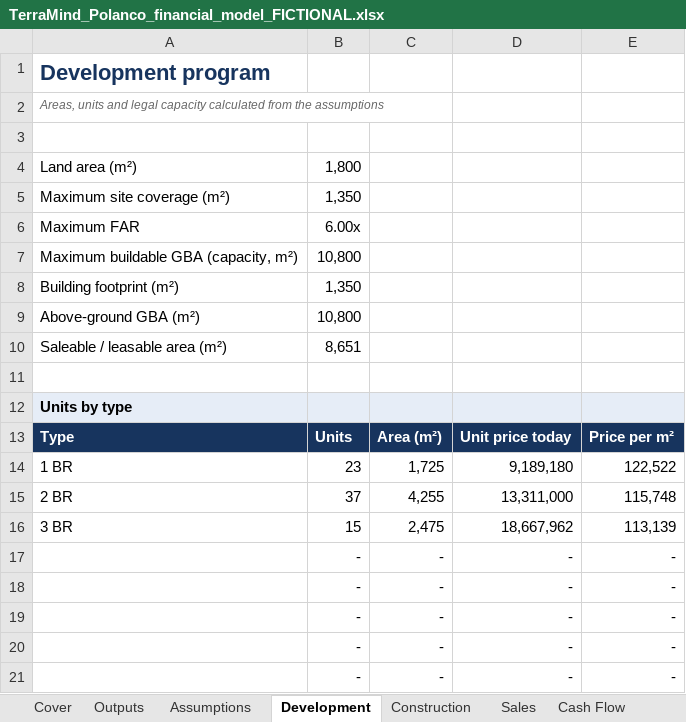
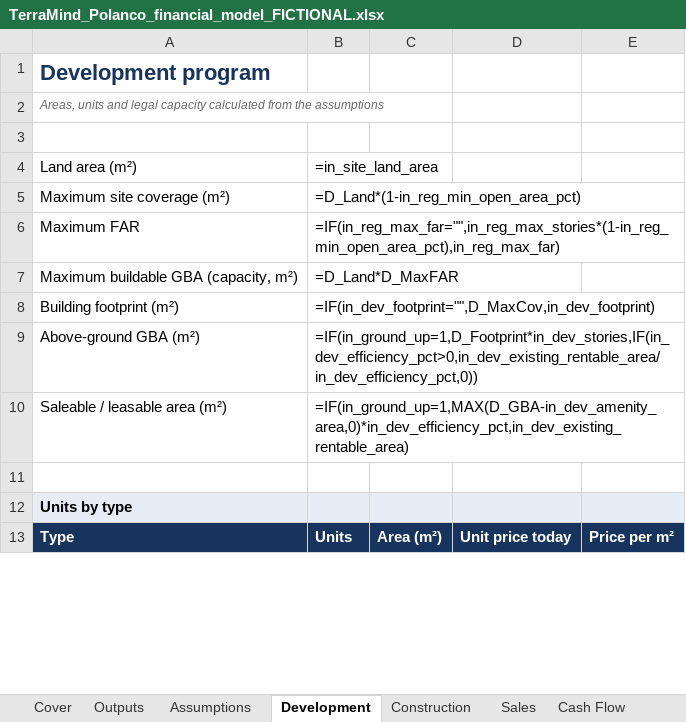
Before and after one commit to AntonioGutierrez9/terramind-ai, an Excel workbook: docs/samples/TerraMind_Polanco_financial_model_FICTIONAL.xlsx, sheet Development, drawn as a sheet; only a part is shown; values as stored, in another font and other column widths than the file's, no borders; formulas without a stored value are shown as written; removed rows and columns are numbered as before the commit, all else as after; the diff covers the shown part only; the diff names each change by its address in the sheet, - before the commit and + after, or states it on an @@ line.

```diff
--- a/docs/samples/TerraMind_Polanco_financial_model_FICTIONAL.xlsx (sheet Development)
+++ b/docs/samples/TerraMind_Polanco_financial_model_FICTIONAL.xlsx (sheet Development)
-B4: 1,800
+B4: =in_site_land_area
-B5: 1,350
+B5: =D_Land*(1-in_reg_min_open_area_pct)
-B6: 6.00x
+B6: =IF(in_reg_max_far="",in_reg_max_stories*(1-in_reg_min_open_area_pct),in_reg_max_far)
-B7: 10,800
+B7: =D_Land*D_MaxFAR
-B8: 1,350
+B8: =IF(in_dev_footprint="",D_MaxCov,in_dev_footprint)
-B9: 10,800
+B9: =IF(in_ground_up=1,D_Footprint*in_dev_stories,IF(in_dev_efficiency_pct>0,in_dev_existing_rentable_area/in_dev_efficiency_pct,0))
-B10: 8,651
+B10: =IF(in_ground_up=1,MAX(D_GBA-in_dev_amenity_area,0)*in_dev_efficiency_pct,in_dev_existing_rentable_area)
-row 14: 1 BR | 23 | 1,725 | 9,189,180 | 122,522
-row 15: 2 BR | 37 | 4,255 | 13,311,000 | 115,748
-row 16: 3 BR | 15 | 2,475 | 18,667,962 | 113,139
-row 17:  | - | - | - | -
-row 18:  | - | - | - | -
-row 19:  | - | - | - | -
-row 20:  | - | - | - | -
-row 21:  | - | - | - | -
```
Also changed, not shown: 8 added rows, 14 edited cells and cell formats elsewhere in this sheet, sheet Cash Flow, sheet Sales, sheet Construction, sheet Waterfall, sheet Outputs, sheet Budget, 1 more sheet, charts or pictures, 13 other files.
